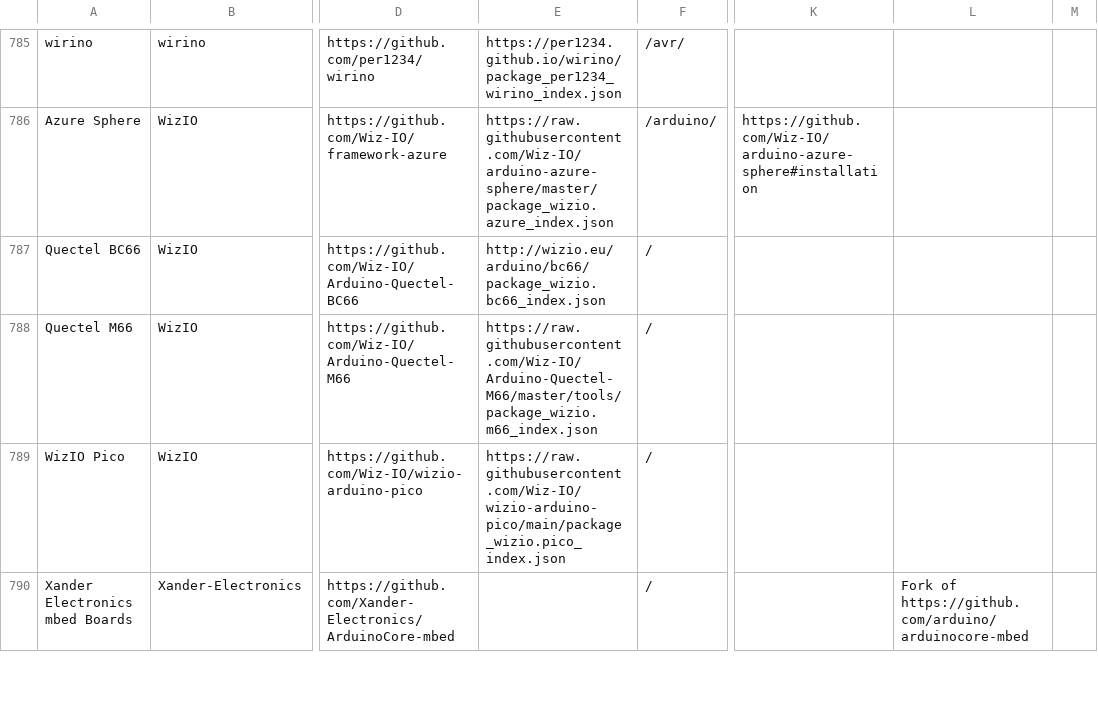
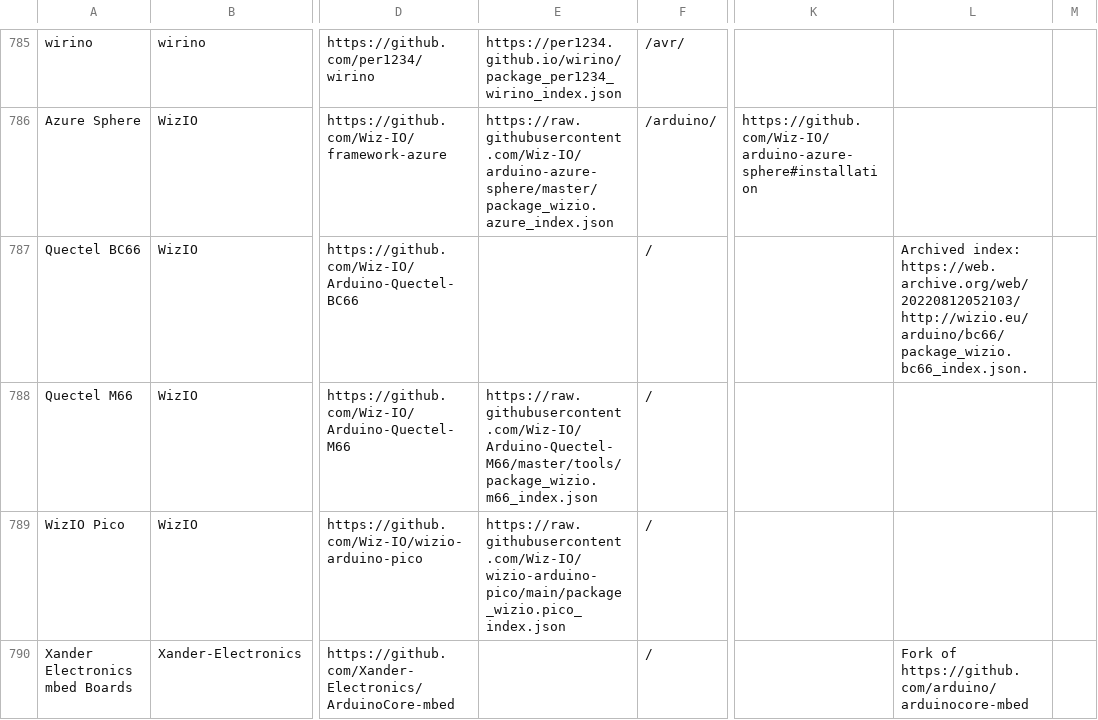
Before and after one commit to per1234/inoplatforms, a TSV file: ino-hardware-package-list.tsv, drawn as a sheet; only a part is shown, gaps mark what is left out; the diff names each change by its address in the sheet, - before the commit and + after, or states it on an @@ line.

Commit message:
Remove dead index URL from `WizIO:bc66`

```diff
--- a/ino-hardware-package-list.tsv
+++ b/ino-hardware-package-list.tsv
-E787: http://wizio.eu/arduino/bc66/package_wizio.bc66_index.json
+E787: (empty)
-L787: (empty)
+L787: Archived index: https://web.archive.org/web/20220812052103/http://wizio.eu/arduino/bc66/package_wizio.bc66_index.json.
```
